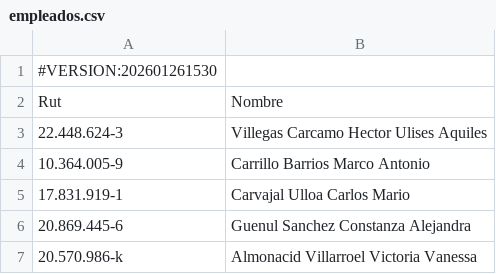
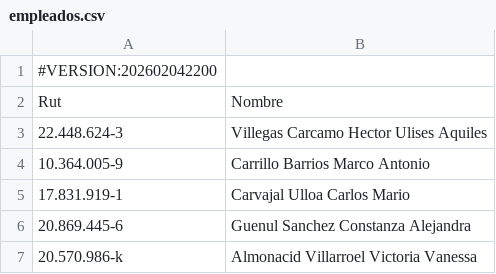
Before and after one commit to maang1cermaq-ops/buscontrol_maestros, a CSV file: empleados.csv, drawn as a sheet; only a part is shown.

Commit message:
Add files via upload

```diff
--- a/empleados.csv
+++ b/empleados.csv
@@ -1,2 +1,2 @@
-#VERSION:202601261530;
+#VERSION:202602042200;
 Rut;Nombre
```
